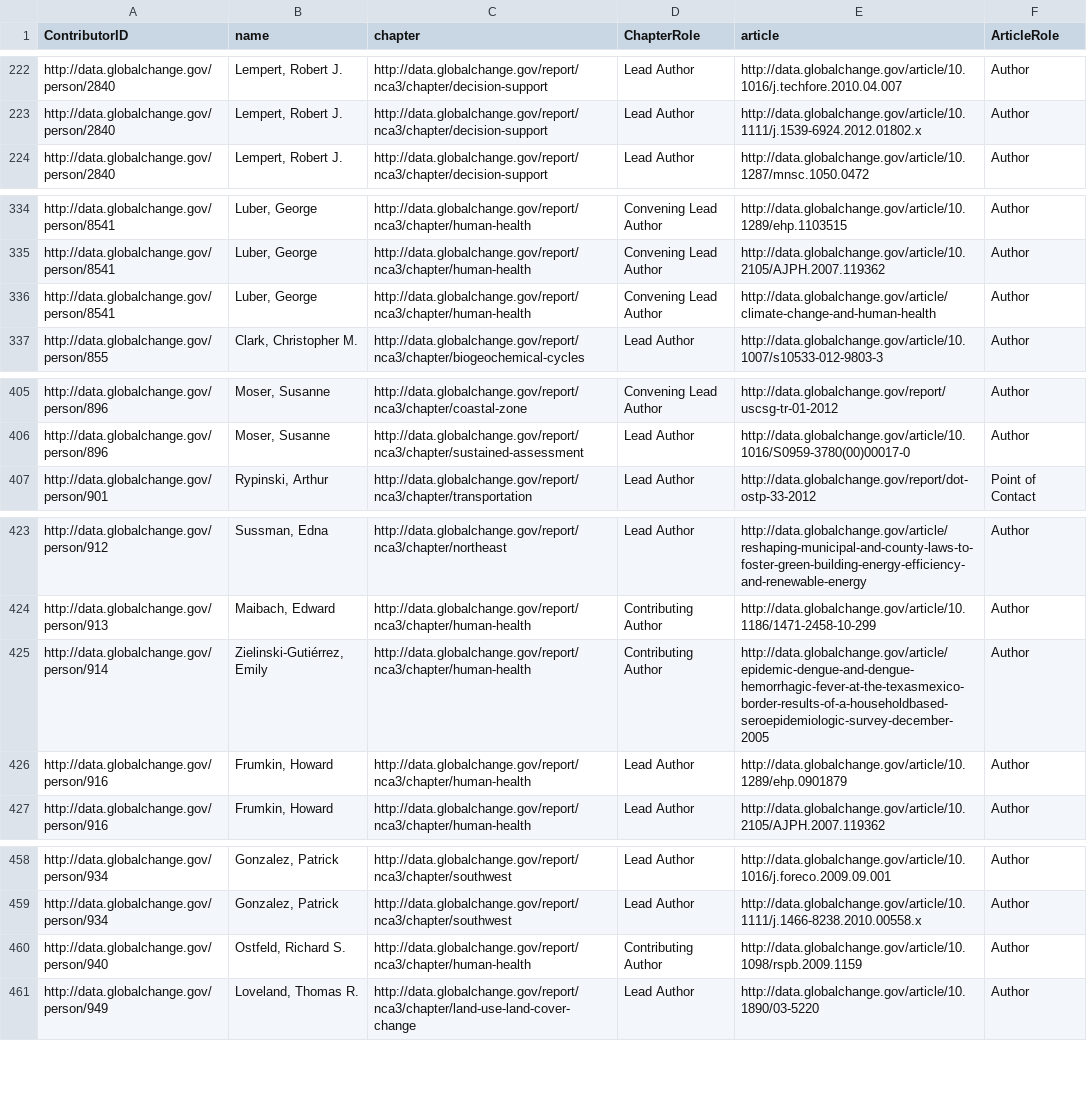
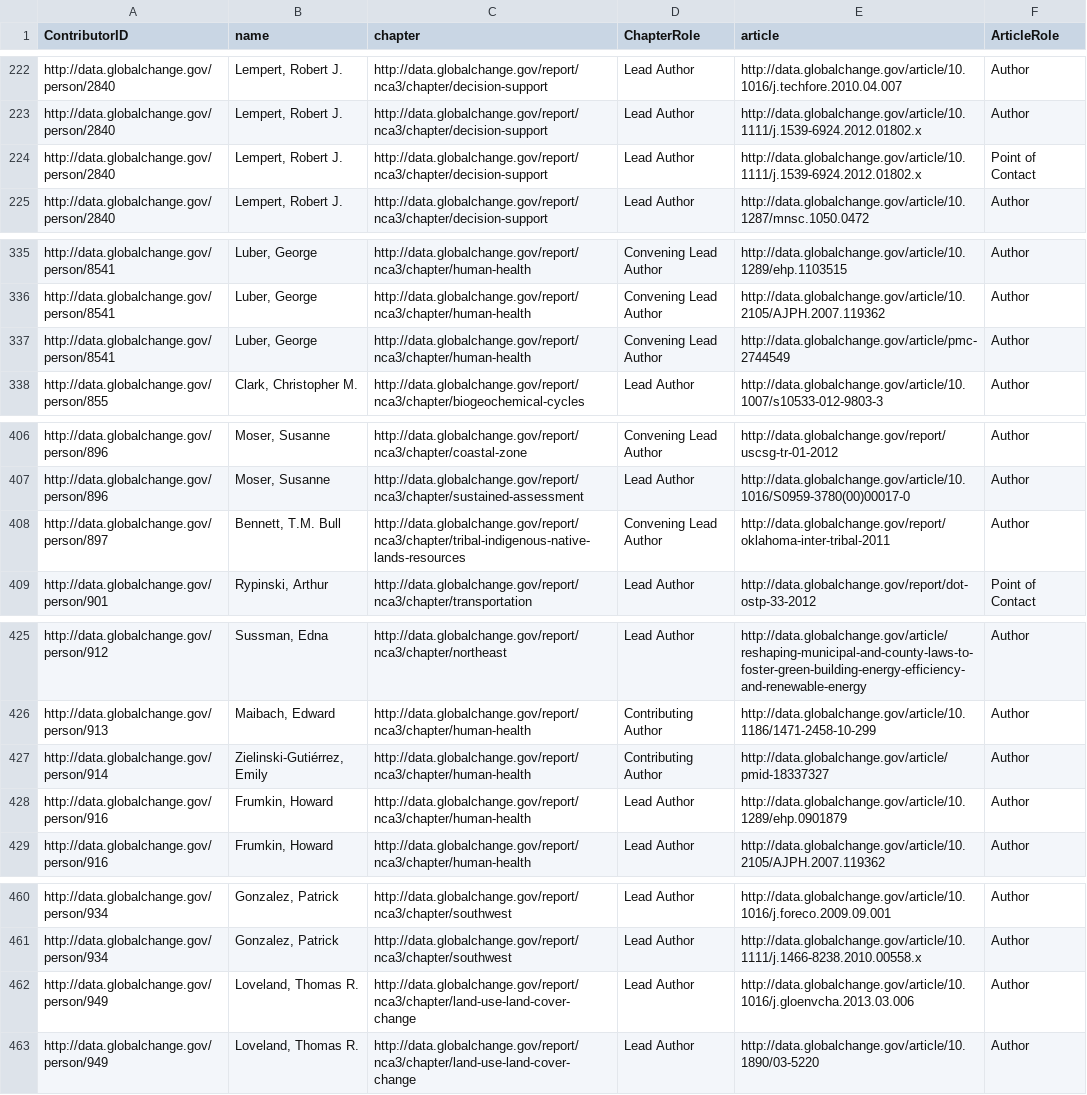
Before and after one commit to USGCRP/gcis-sparql, a CSV file: 114-self_cite_nca3.csv, drawn as a sheet; only a part is shown, gaps mark what is left out; the diff covers the shown part only.

Commit message:
Update 114-self_cite_nca3.csv

```diff
--- a/114-self_cite_nca3.csv
+++ b/114-self_cite_nca3.csv
@@ -223,2 +223,3 @@
 "http://data.globalchange.gov/person/2840","Lempert, Robert J.","http://data.globalchange.gov/report/nca3/chapter/decision-support","Lead Author","http://data.globalchange.gov/article/10.1111/j.1539-6924.2012.01802.x","Author"
+"http://data.globalchange.gov/person/2840","Lempert, Robert J.","http://data.globalchange.gov/report/nca3/chapter/decision-support","Lead Author","http://data.globalchange.gov/article/10.1111/j.1539-6924.2012.01802.x","Point of Contact"
 "http://data.globalchange.gov/person/2840","Lempert, Robert J.","http://data.globalchange.gov/report/nca3/chapter/decision-support","Lead Author","http://data.globalchange.gov/article/10.1287/mnsc.1050.0472","Author"
@@ -335,3 +336,3 @@
 "http://data.globalchange.gov/person/8541","Luber, George","http://data.globalchange.gov/report/nca3/chapter/human-health","Convening Lead Author","http://data.globalchange.gov/article/10.2105/AJPH.2007.119362","Author"
-"http://data.globalchange.gov/person/8541","Luber, George","http://data.globalchange.gov/report/nca3/chapter/human-health","Convening Lead Author","http://data.globalchange.gov/article/climate-change-and-human-health","Author"
+"http://data.globalchange.gov/person/8541","Luber, George","http://data.globalchange.gov/report/nca3/chapter/human-health","Convening Lead Author","http://data.globalchange.gov/article/pmc-2744549","Author"
 "http://data.globalchange.gov/person/855","Clark, Christopher M.","http://data.globalchange.gov/report/nca3/chapter/biogeochemical-cycles","Lead Author","http://data.globalchange.gov/article/10.1007/s10533-012-9803-3","Author"
@@ -406,2 +407,3 @@
 "http://data.globalchange.gov/person/896","Moser, Susanne","http://data.globalchange.gov/report/nca3/chapter/sustained-assessment","Lead Author","http://data.globalchange.gov/article/10.1016/S0959-3780(00)00017-0","Author"
+"http://data.globalchange.gov/person/897","Bennett, T.M. Bull","http://data.globalchange.gov/report/nca3/chapter/tribal-indigenous-native-lands-resources","Convening Lead Author","http://data.globalchange.gov/report/oklahoma-inter-tribal-2011","Author"
 "http://data.globalchange.gov/person/901","Rypinski, Arthur","http://data.globalchange.gov/report/nca3/chapter/transportation","Lead Author","http://data.globalchange.gov/report/dot-ostp-33-2012","Point of Contact"
@@ -424,3 +426,3 @@
 "http://data.globalchange.gov/person/913","Maibach, Edward","http://data.globalchange.gov/report/nca3/chapter/human-health","Contributing Author","http://data.globalchange.gov/article/10.1186/1471-2458-10-299","Author"
-"http://data.globalchange.gov/person/914","Zielinski-Gutiérrez, Emily","http://data.globalchange.gov/report/nca3/chapter/human-health","Contributing Author","http://data.globalchange.gov/article/epidemic-dengue-and-dengue-hemorrhagic-fever-at-the-texasmexico-border-results-of-a-householdbased-seroepidemiologic-survey-december-2005","Author"
+"http://data.globalchange.gov/person/914","Zielinski-Gutiérrez, Emily","http://data.globalchange.gov/report/nca3/chapter/human-health","Contributing Author","http://data.globalchange.gov/article/pmid-18337327","Author"
 "http://data.globalchange.gov/person/916","Frumkin, Howard","http://data.globalchange.gov/report/nca3/chapter/human-health","Lead Author","http://data.globalchange.gov/article/10.1289/ehp.0901879","Author"
@@ -459,3 +461,3 @@
 "http://data.globalchange.gov/person/934","Gonzalez, Patrick","http://data.globalchange.gov/report/nca3/chapter/southwest","Lead Author","http://data.globalchange.gov/article/10.1111/j.1466-8238.2010.00558.x","Author"
-"http://data.globalchange.gov/person/940","Ostfeld, Richard S.","http://data.globalchange.gov/report/nca3/chapter/human-health","Contributing Author","http://data.globalchange.gov/article/10.1098/rspb.2009.1159","Author"
+"http://data.globalchange.gov/person/949","Loveland, Thomas R.","http://data.globalchange.gov/report/nca3/chapter/land-use-land-cover-change","Lead Author","http://data.globalchange.gov/article/10.1016/j.gloenvcha.2013.03.006","Author"
 "http://data.globalchange.gov/person/949","Loveland, Thomas R.","http://data.globalchange.gov/report/nca3/chapter/land-use-land-cover-change","Lead Author","http://data.globalchange.gov/article/10.1890/03-5220","Author"
```
Also changed, not shown: 2 edited cells elsewhere in this file.
